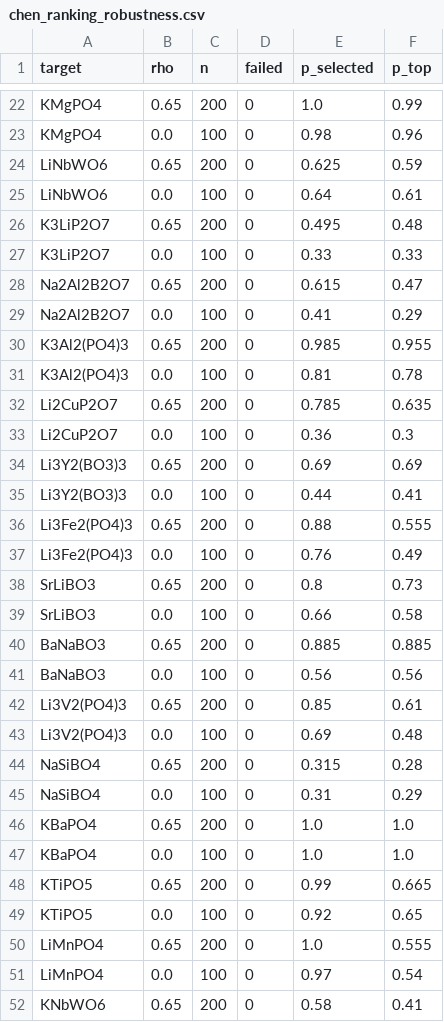
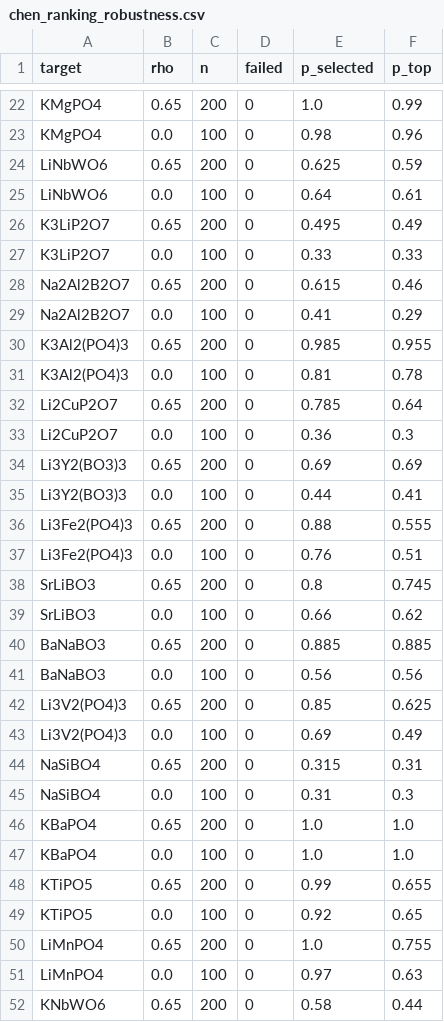
Before and after one commit to odinzen/metastability-precision, a CSV file: results/chen_ranking_robustness.csv, drawn as a sheet; only a part is shown, gaps mark what is left out; the diff covers the shown part only.

```diff
--- a/results/chen_ranking_robustness.csv
+++ b/results/chen_ranking_robustness.csv
@@ -25,5 +25,5 @@ LiNbWO6,0.65,200,0,0.625,0.59
 LiNbWO6,0.0,100,0,0.64,0.61
-K3LiP2O7,0.65,200,0,0.495,0.48
+K3LiP2O7,0.65,200,0,0.495,0.49
 K3LiP2O7,0.0,100,0,0.33,0.33
-Na2Al2B2O7,0.65,200,0,0.615,0.47
+Na2Al2B2O7,0.65,200,0,0.615,0.46
 Na2Al2B2O7,0.0,100,0,0.41,0.29
@@ -31,3 +31,3 @@ K3Al2(PO4)3,0.65,200,0,0.985,0.955
 K3Al2(PO4)3,0.0,100,0,0.81,0.78
-Li2CuP2O7,0.65,200,0,0.785,0.635
+Li2CuP2O7,0.65,200,0,0.785,0.64
 Li2CuP2O7,0.0,100,0,0.36,0.3
@@ -36,17 +36,17 @@ Li3Y2(BO3)3,0.0,100,0,0.44,0.41
 Li3Fe2(PO4)3,0.65,200,0,0.88,0.555
-Li3Fe2(PO4)3,0.0,100,0,0.76,0.49
-SrLiBO3,0.65,200,0,0.8,0.73
-SrLiBO3,0.0,100,0,0.66,0.58
+Li3Fe2(PO4)3,0.0,100,0,0.76,0.51
+SrLiBO3,0.65,200,0,0.8,0.745
+SrLiBO3,0.0,100,0,0.66,0.62
 BaNaBO3,0.65,200,0,0.885,0.885
 BaNaBO3,0.0,100,0,0.56,0.56
-Li3V2(PO4)3,0.65,200,0,0.85,0.61
-Li3V2(PO4)3,0.0,100,0,0.69,0.48
-NaSiBO4,0.65,200,0,0.315,0.28
-NaSiBO4,0.0,100,0,0.31,0.29
+Li3V2(PO4)3,0.65,200,0,0.85,0.625
+Li3V2(PO4)3,0.0,100,0,0.69,0.49
+NaSiBO4,0.65,200,0,0.315,0.31
+NaSiBO4,0.0,100,0,0.31,0.3
 KBaPO4,0.65,200,0,1.0,1.0
 KBaPO4,0.0,100,0,1.0,1.0
-KTiPO5,0.65,200,0,0.99,0.665
+KTiPO5,0.65,200,0,0.99,0.655
 KTiPO5,0.0,100,0,0.92,0.65
-LiMnPO4,0.65,200,0,1.0,0.555
-LiMnPO4,0.0,100,0,0.97,0.54
-KNbWO6,0.65,200,0,0.58,0.41
+LiMnPO4,0.65,200,0,1.0,0.755
+LiMnPO4,0.0,100,0,0.97,0.63
+KNbWO6,0.65,200,0,0.58,0.44
```
Also changed, not shown: 14 edited cells elsewhere in this file, results/chen_rerun_today.csv, results/correction_chen.csv, 6 other files.
